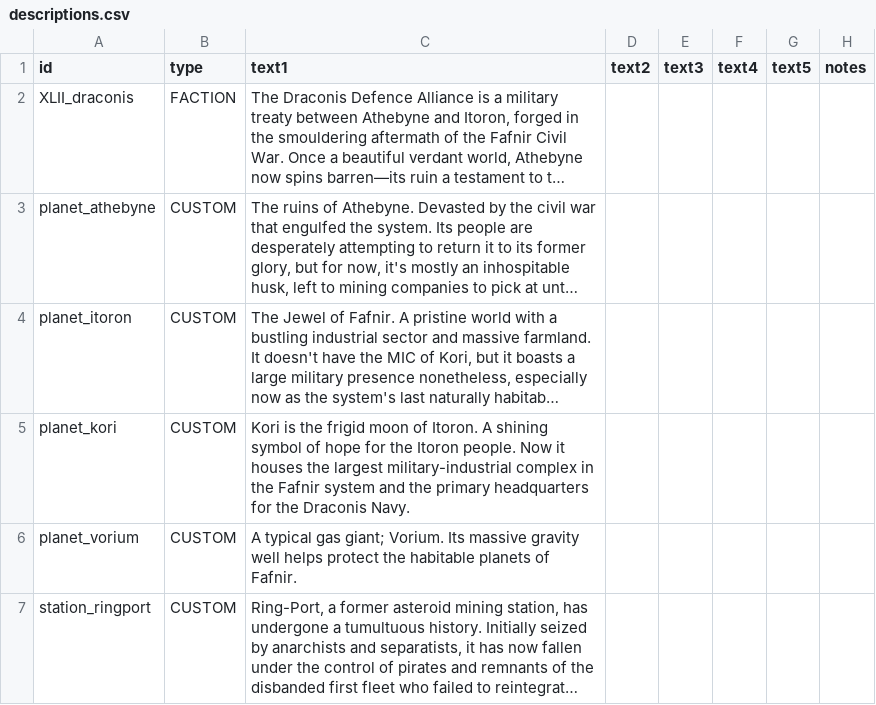
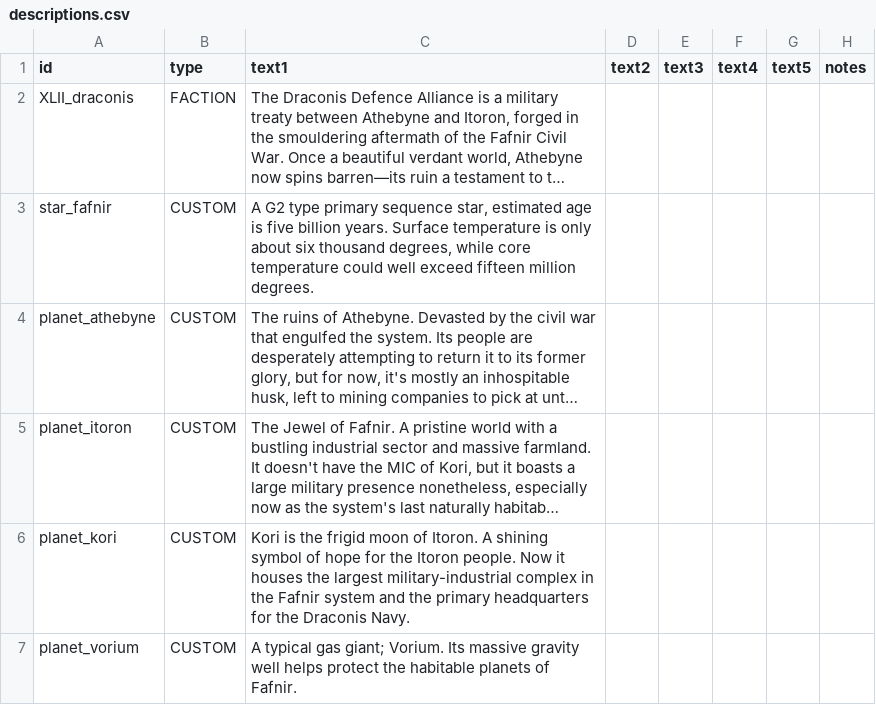
Before and after one commit to Levianeer/Draconis-Fleet, a CSV file: data/strings/descriptions.csv, drawn as a sheet; only a part is shown; the shorter side is filled out with more unchanged rows; long unchanged cells end in …; the diff names each change by its address in the sheet, - before the commit and + after, or states it on an @@ line.

```diff
--- a/data/strings/descriptions.csv
+++ b/data/strings/descriptions.csv
+row 3: star_fafnir | CUSTOM | A G2 type primary sequence star, estimated age is five billion years. Surface temperature is only about six thousand degrees, while core temperature could well exceed fifteen million degrees.
```
Also changed, not shown: data/campaign/market_conditions.csv, 21 other files.
